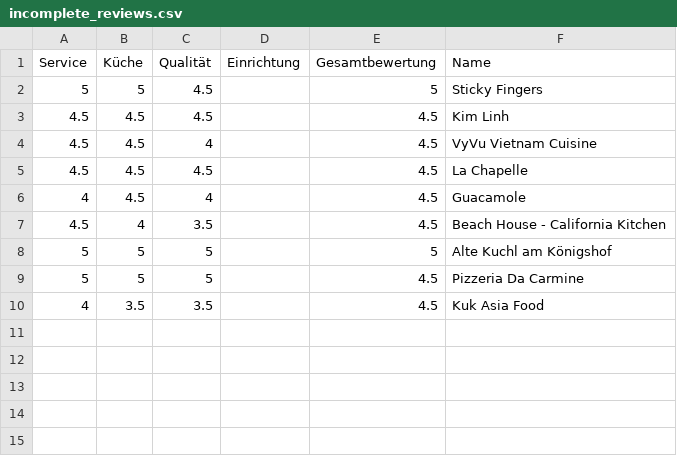
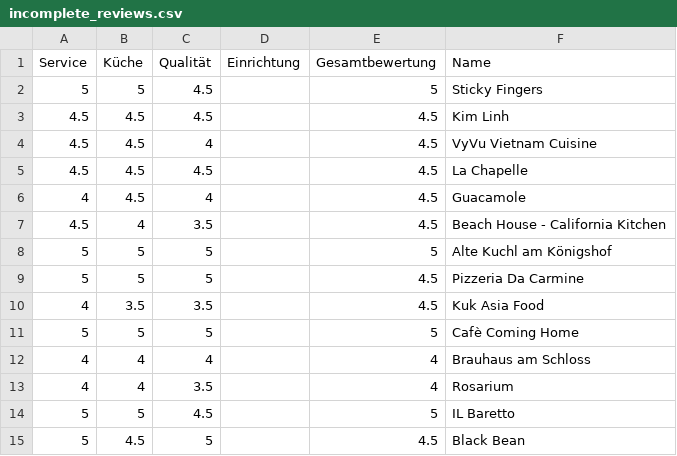
Before and after one commit to dramsauer/InformationssystemeSS17, a CSV file: incomplete_reviews.csv, drawn as a sheet.

```diff
--- a/incomplete_reviews.csv
+++ b/incomplete_reviews.csv
@@ -10 +10,6 @@ Service,Küche,Qualität,Einrichtung,Gesamtbewertung,Name
 4,3.5,3.5,,4.5,Kuk Asia Food
+5,5,5,,5,Cafè Coming Home
+4,4,4,,4,Brauhaus am Schloss
+4,4,3.5,,4,Rosarium
+5,5,4.5,,5,IL Baretto
+5,4.5,5,,4.5,Black Bean
```
Also changed, not shown: reviews.csv.
